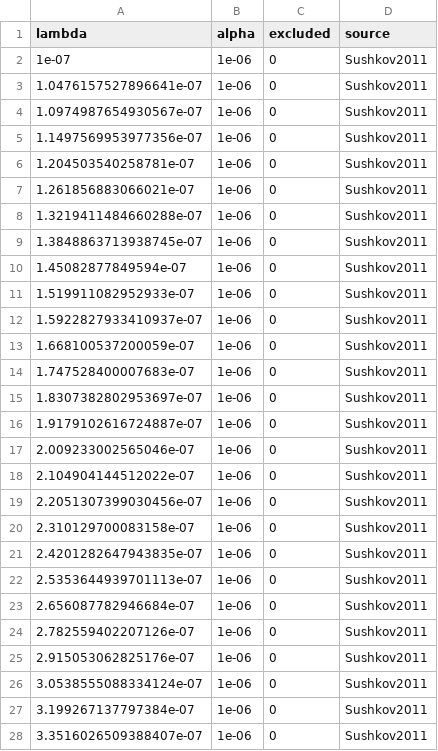
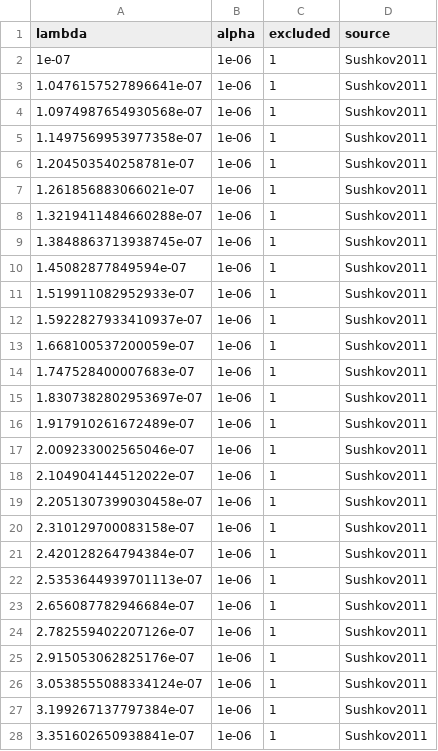
Before and after one commit to Cbaird26/A-Theory-of-Everything---Baird-et-al-2025-.pdf, a CSV file: experiments/constraints/data/sushkov2011_exclusion.csv, drawn as a sheet; only a part is shown; the diff covers the shown part only.

Commit message:
Fix Sushkov 2011 CSV: set excluded=1, validate lambda range covers 0.4-4 µm

```diff
--- a/experiments/constraints/data/sushkov2011_exclusion.csv
+++ b/experiments/constraints/data/sushkov2011_exclusion.csv
@@ -1,28 +1,28 @@
 lambda,alpha,excluded,source
-1e-07,1e-06,0,Sushkov2011
-1.0476157527896641e-07,1e-06,0,Sushkov2011
-1.0974987654930567e-07,1e-06,0,Sushkov2011
-1.1497569953977356e-07,1e-06,0,Sushkov2011
-1.204503540258781e-07,1e-06,0,Sushkov2011
-1.261856883066021e-07,1e-06,0,Sushkov2011
-1.3219411484660288e-07,1e-06,0,Sushkov2011
-1.3848863713938745e-07,1e-06,0,Sushkov2011
-1.45082877849594e-07,1e-06,0,Sushkov2011
-1.519911082952933e-07,1e-06,0,Sushkov2011
-1.5922827933410937e-07,1e-06,0,Sushkov2011
-1.668100537200059e-07,1e-06,0,Sushkov2011
-1.747528400007683e-07,1e-06,0,Sushkov2011
-1.8307382802953697e-07,1e-06,0,Sushkov2011
-1.9179102616724887e-07,1e-06,0,Sushkov2011
-2.009233002565046e-07,1e-06,0,Sushkov2011
-2.104904144512022e-07,1e-06,0,Sushkov2011
-2.2051307399030456e-07,1e-06,0,Sushkov2011
-2.310129700083158e-07,1e-06,0,Sushkov2011
-2.4201282647943835e-07,1e-06,0,Sushkov2011
-2.5353644939701113e-07,1e-06,0,Sushkov2011
-2.656087782946684e-07,1e-06,0,Sushkov2011
-2.782559402207126e-07,1e-06,0,Sushkov2011
-2.915053062825176e-07,1e-06,0,Sushkov2011
-3.0538555088334124e-07,1e-06,0,Sushkov2011
-3.199267137797384e-07,1e-06,0,Sushkov2011
-3.3516026509388407e-07,1e-06,0,Sushkov2011
+1e-07,1e-06,1,Sushkov2011
+1.0476157527896641e-07,1e-06,1,Sushkov2011
+1.0974987654930568e-07,1e-06,1,Sushkov2011
+1.1497569953977358e-07,1e-06,1,Sushkov2011
+1.204503540258781e-07,1e-06,1,Sushkov2011
+1.261856883066021e-07,1e-06,1,Sushkov2011
+1.3219411484660288e-07,1e-06,1,Sushkov2011
+1.3848863713938745e-07,1e-06,1,Sushkov2011
+1.45082877849594e-07,1e-06,1,Sushkov2011
+1.519911082952933e-07,1e-06,1,Sushkov2011
+1.5922827933410937e-07,1e-06,1,Sushkov2011
+1.668100537200059e-07,1e-06,1,Sushkov2011
+1.747528400007683e-07,1e-06,1,Sushkov2011
+1.8307382802953697e-07,1e-06,1,Sushkov2011
+1.917910261672489e-07,1e-06,1,Sushkov2011
+2.009233002565046e-07,1e-06,1,Sushkov2011
+2.104904144512022e-07,1e-06,1,Sushkov2011
+2.2051307399030458e-07,1e-06,1,Sushkov2011
+2.310129700083158e-07,1e-06,1,Sushkov2011
+2.420128264794384e-07,1e-06,1,Sushkov2011
+2.5353644939701113e-07,1e-06,1,Sushkov2011
+2.656087782946684e-07,1e-06,1,Sushkov2011
+2.782559402207126e-07,1e-06,1,Sushkov2011
+2.915053062825176e-07,1e-06,1,Sushkov2011
+3.0538555088334124e-07,1e-06,1,Sushkov2011
+3.199267137797384e-07,1e-06,1,Sushkov2011
+3.351602650938841e-07,1e-06,1,Sushkov2011
```
Also changed, not shown: 80 edited cells elsewhere in this file.
